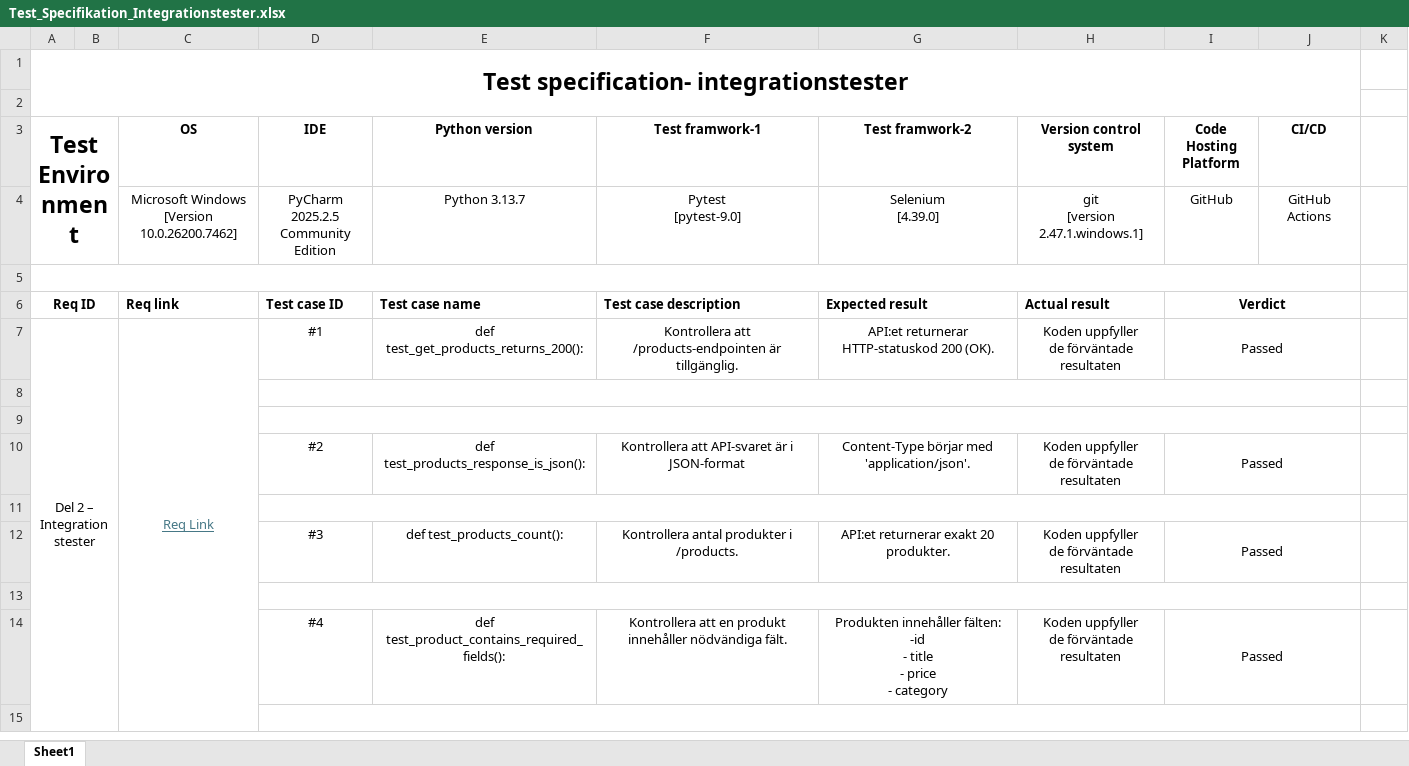
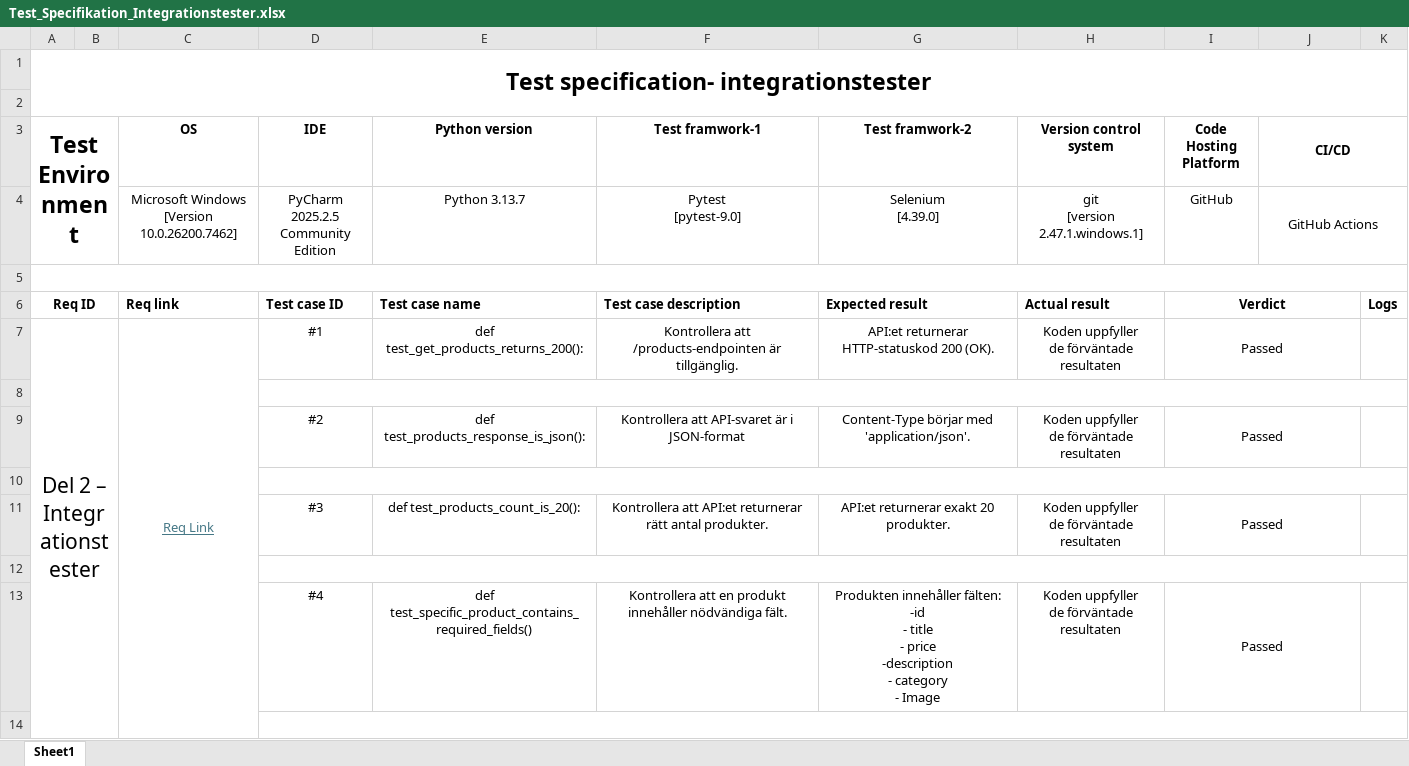
Before and after one commit to Ebesoh/InlamningsUppgift_TA, an Excel workbook: Del_1-Rapport/Test_Specifikation_Integrationstester.xlsx, sheet Sheet1, drawn as a sheet; only a part is shown; values as stored, in another font and other column widths than the file's, no borders; removed rows and columns are numbered as before the commit, all else as after; ↵ is a line break in a cell; the diff covers the shown part only; the diff names each change by its address in the sheet, - before the commit and + after, or states it on an @@ line.

Commit message:
Test specs for Inloggningsfunktion and Integrationtester has been updated.

```diff
--- a/Del_1-Rapport/Test_Specifikation_Integrationstester.xlsx (sheet Sheet1)
+++ b/Del_1-Rapport/Test_Specifikation_Integrationstester.xlsx (sheet Sheet1)
-A1:J2 merged
+A1:K2 merged
+J3:K3 merged
+J4:K4 merged
-A5:J5 merged
+A5:K5 merged
-K6: (empty)
+K6: Logs
@@ A7 text size: larger @@
-row 8: (empty)
-D9:J9 merged
+D8:K8 merged
-D11:J11 merged
+D10:K10 merged
-E11 (Python version): def test_products_count():
+E11 (Python version): def test_products_count_is_20():
-F11 (Test framwork-1): Kontrollera antal produkter i /products.
+F11 (Test framwork-1): Kontrollera att API:et returnerar rätt antal produkter.
-D13:J13 merged
+D12:K12 merged
-E13 (Python version): def test_product_contains_required_fields():
+E13 (Python version): def test_specific_product_contains_required_fields()
-G13 (Test framwork-2): …- price ↵ - category
+G13 (Test framwork-2): …- price ↵ -description ↵ - category ↵ - Image
-D15:J15 merged
+D14:K14 merged
```
Also changed, not shown: 8 added rows, 4 edited cells and merged cells elsewhere in this sheet, Del_1-Rapport/Test_Specifikation_Inloggningsfunktion.xlsx.
